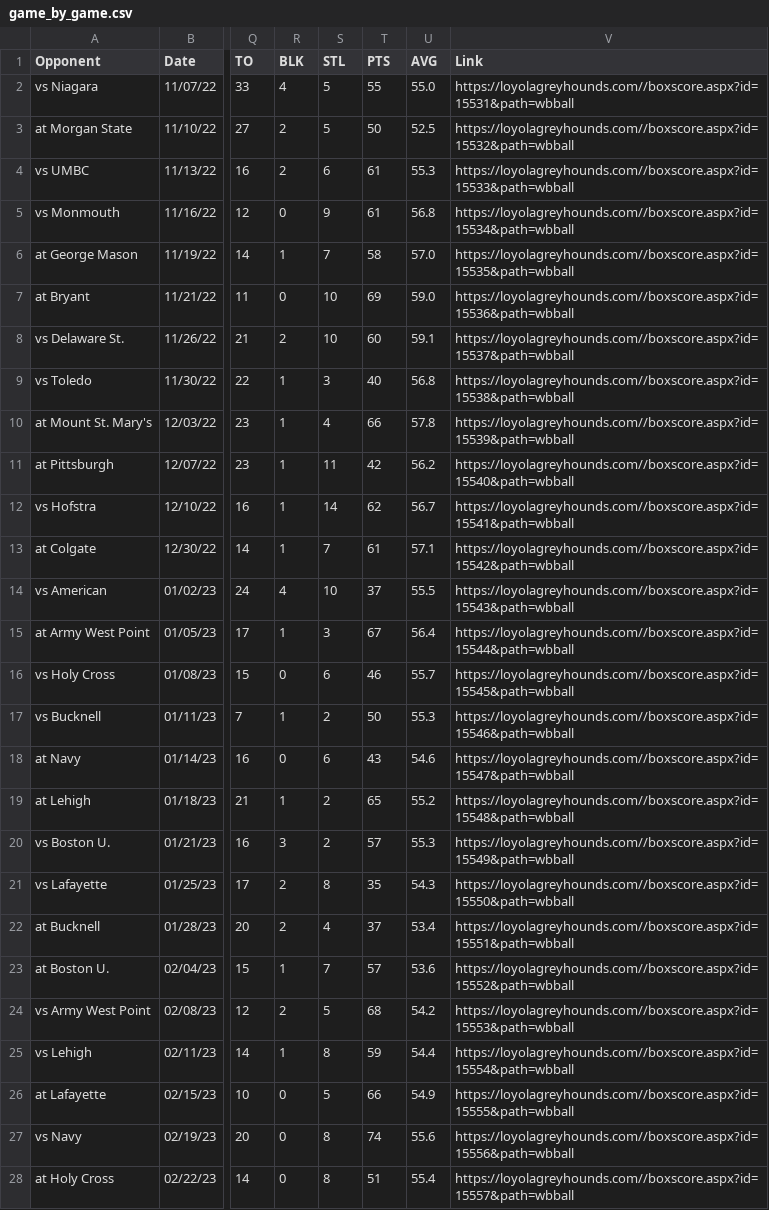
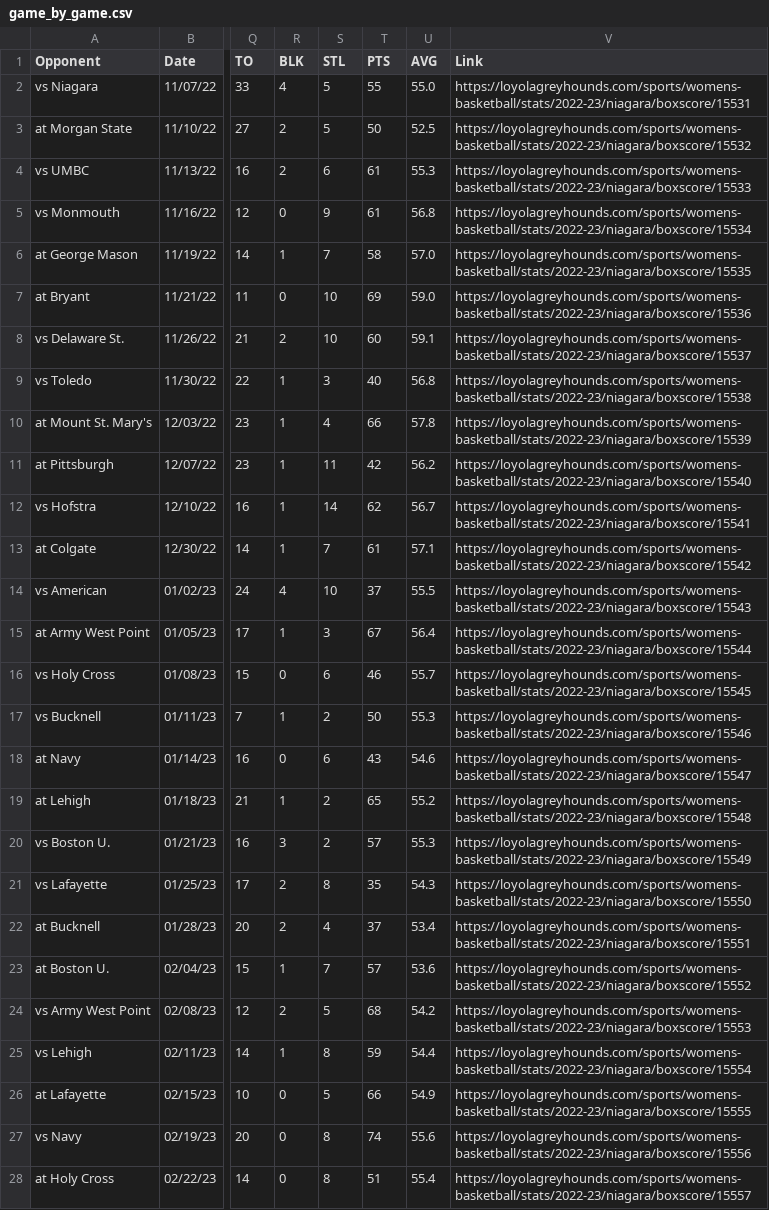
Before and after one commit to necmettinalver/US-Patriot-League, a CSV file: game_by_game.csv, drawn as a sheet; only a part is shown, gaps mark what is left out; the diff covers the shown part only; the diff names each change by its address in the sheet, - before the commit and + after, or states it on an @@ line.

Commit message:
link are updated in gam by game csv because other link is not suitable for data extraction

```diff
--- a/game_by_game.csv
+++ b/game_by_game.csv
-V2 (Link): https://loyolagreyhounds.com//boxscore.aspx?id=15531&path=wbball
+V2 (Link): https://loyolagreyhounds.com/sports/womens-basketball/stats/2022-23/niagara/boxscore/15531
-V3 (Link): https://loyolagreyhounds.com//boxscore.aspx?id=15532&path=wbball
+V3 (Link): https://loyolagreyhounds.com/sports/womens-basketball/stats/2022-23/niagara/boxscore/15532
-V4 (Link): https://loyolagreyhounds.com//boxscore.aspx?id=15533&path=wbball
+V4 (Link): https://loyolagreyhounds.com/sports/womens-basketball/stats/2022-23/niagara/boxscore/15533
-V5 (Link): https://loyolagreyhounds.com//boxscore.aspx?id=15534&path=wbball
+V5 (Link): https://loyolagreyhounds.com/sports/womens-basketball/stats/2022-23/niagara/boxscore/15534
-V6 (Link): https://loyolagreyhounds.com//boxscore.aspx?id=15535&path=wbball
+V6 (Link): https://loyolagreyhounds.com/sports/womens-basketball/stats/2022-23/niagara/boxscore/15535
-V7 (Link): https://loyolagreyhounds.com//boxscore.aspx?id=15536&path=wbball
+V7 (Link): https://loyolagreyhounds.com/sports/womens-basketball/stats/2022-23/niagara/boxscore/15536
-V8 (Link): https://loyolagreyhounds.com//boxscore.aspx?id=15537&path=wbball
+V8 (Link): https://loyolagreyhounds.com/sports/womens-basketball/stats/2022-23/niagara/boxscore/15537
-V9 (Link): https://loyolagreyhounds.com//boxscore.aspx?id=15538&path=wbball
+V9 (Link): https://loyolagreyhounds.com/sports/womens-basketball/stats/2022-23/niagara/boxscore/15538
-V10 (Link): https://loyolagreyhounds.com//boxscore.aspx?id=15539&path=wbball
+V10 (Link): https://loyolagreyhounds.com/sports/womens-basketball/stats/2022-23/niagara/boxscore/15539
-V11 (Link): https://loyolagreyhounds.com//boxscore.aspx?id=15540&path=wbball
+V11 (Link): https://loyolagreyhounds.com/sports/womens-basketball/stats/2022-23/niagara/boxscore/15540
-V12 (Link): https://loyolagreyhounds.com//boxscore.aspx?id=15541&path=wbball
+V12 (Link): https://loyolagreyhounds.com/sports/womens-basketball/stats/2022-23/niagara/boxscore/15541
-V13 (Link): https://loyolagreyhounds.com//boxscore.aspx?id=15542&path=wbball
+V13 (Link): https://loyolagreyhounds.com/sports/womens-basketball/stats/2022-23/niagara/boxscore/15542
-V14 (Link): https://loyolagreyhounds.com//boxscore.aspx?id=15543&path=wbball
+V14 (Link): https://loyolagreyhounds.com/sports/womens-basketball/stats/2022-23/niagara/boxscore/15543
-V15 (Link): https://loyolagreyhounds.com//boxscore.aspx?id=15544&path=wbball
+V15 (Link): https://loyolagreyhounds.com/sports/womens-basketball/stats/2022-23/niagara/boxscore/15544
-V16 (Link): https://loyolagreyhounds.com//boxscore.aspx?id=15545&path=wbball
+V16 (Link): https://loyolagreyhounds.com/sports/womens-basketball/stats/2022-23/niagara/boxscore/15545
-V17 (Link): https://loyolagreyhounds.com//boxscore.aspx?id=15546&path=wbball
+V17 (Link): https://loyolagreyhounds.com/sports/womens-basketball/stats/2022-23/niagara/boxscore/15546
-V18 (Link): https://loyolagreyhounds.com//boxscore.aspx?id=15547&path=wbball
+V18 (Link): https://loyolagreyhounds.com/sports/womens-basketball/stats/2022-23/niagara/boxscore/15547
-V19 (Link): https://loyolagreyhounds.com//boxscore.aspx?id=15548&path=wbball
+V19 (Link): https://loyolagreyhounds.com/sports/womens-basketball/stats/2022-23/niagara/boxscore/15548
-V20 (Link): https://loyolagreyhounds.com//boxscore.aspx?id=15549&path=wbball
+V20 (Link): https://loyolagreyhounds.com/sports/womens-basketball/stats/2022-23/niagara/boxscore/15549
-V21 (Link): https://loyolagreyhounds.com//boxscore.aspx?id=15550&path=wbball
+V21 (Link): https://loyolagreyhounds.com/sports/womens-basketball/stats/2022-23/niagara/boxscore/15550
-V22 (Link): https://loyolagreyhounds.com//boxscore.aspx?id=15551&path=wbball
+V22 (Link): https://loyolagreyhounds.com/sports/womens-basketball/stats/2022-23/niagara/boxscore/15551
-V23 (Link): https://loyolagreyhounds.com//boxscore.aspx?id=15552&path=wbball
+V23 (Link): https://loyolagreyhounds.com/sports/womens-basketball/stats/2022-23/niagara/boxscore/15552
-V24 (Link): https://loyolagreyhounds.com//boxscore.aspx?id=15553&path=wbball
+V24 (Link): https://loyolagreyhounds.com/sports/womens-basketball/stats/2022-23/niagara/boxscore/15553
-V25 (Link): https://loyolagreyhounds.com//boxscore.aspx?id=15554&path=wbball
+V25 (Link): https://loyolagreyhounds.com/sports/womens-basketball/stats/2022-23/niagara/boxscore/15554
-V26 (Link): https://loyolagreyhounds.com//boxscore.aspx?id=15555&path=wbball
+V26 (Link): https://loyolagreyhounds.com/sports/womens-basketball/stats/2022-23/niagara/boxscore/15555
-V27 (Link): https://loyolagreyhounds.com//boxscore.aspx?id=15556&path=wbball
+V27 (Link): https://loyolagreyhounds.com/sports/womens-basketball/stats/2022-23/niagara/boxscore/15556
-V28 (Link): https://loyolagreyhounds.com//boxscore.aspx?id=15557&path=wbball
+V28 (Link): https://loyolagreyhounds.com/sports/womens-basketball/stats/2022-23/niagara/boxscore/15557
```
Also changed, not shown: 4 edited cells elsewhere in this file.
